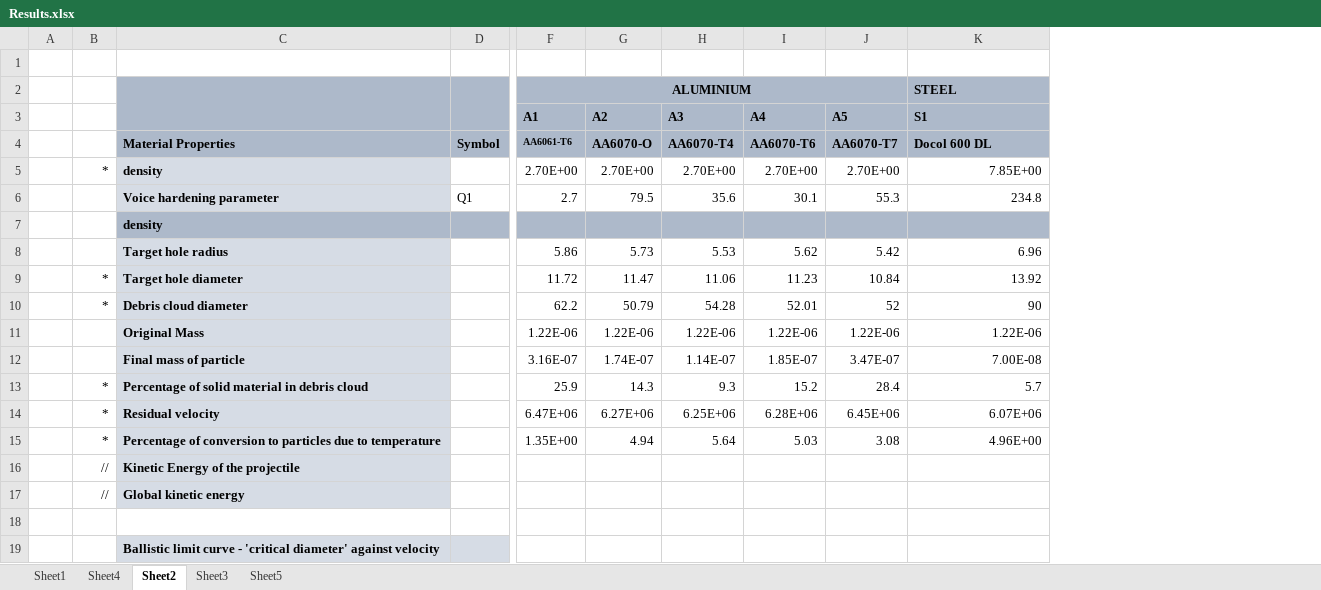
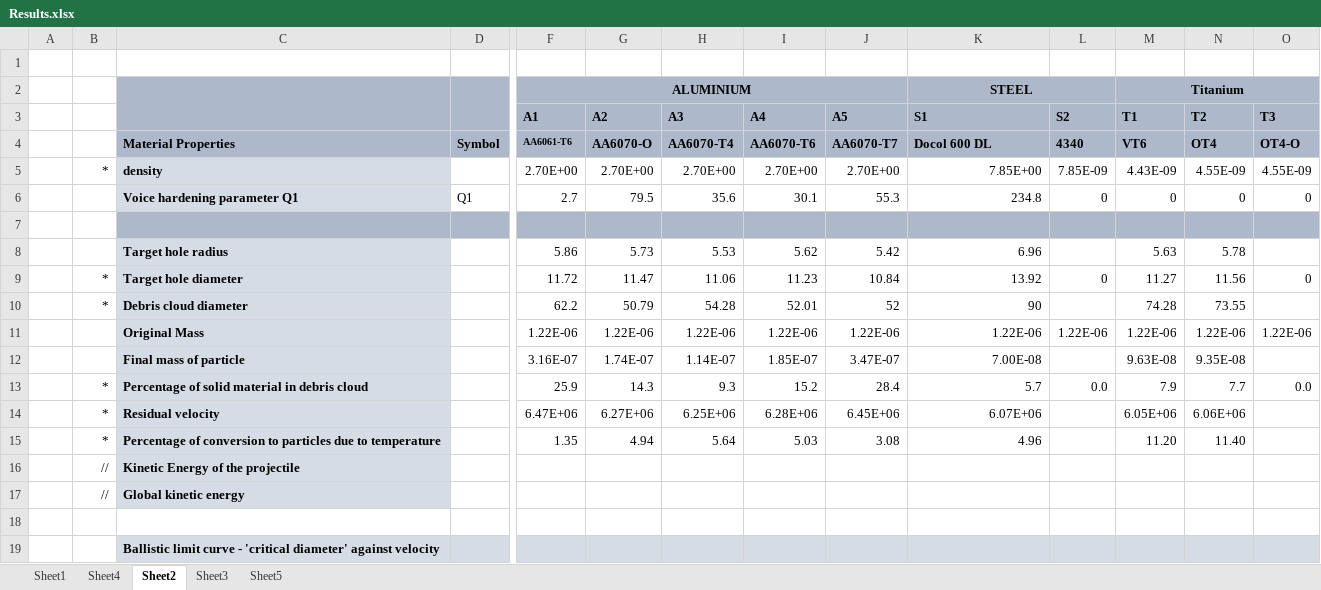
Before and after one commit to amoudes/HVI, an Excel workbook: Results.xlsx, sheet Sheet2, drawn as a sheet; only a part is shown, gaps mark what is left out; values as stored, in another font and other column widths than the file's, no borders; the diff names each change by its address in the sheet, - before the commit and + after, or states it on an @@ line.

Commit message:
Update Results.xlsx

```diff
--- a/Results.xlsx (sheet Sheet2)
+++ b/Results.xlsx (sheet Sheet2)
+column L (S2), rows 4-13: 4340 | 7.85E-09 | 0 |  |  | 0 |  | 1.22E-06 |  | 0.0
+column M (T1), row 2: Titanium; rows 4-15: VT6 | 4.43E-09 | 0 |  | 5.63 | 11.27 | 74.28 | 1.22E-06 | 9.63E-08 | 7.9 | 6.05E+06 | 11.20
+column N (T2), rows 4-15: OT4 | 4.55E-09 | 0 |  | 5.78 | 11.56 | 73.55 | 1.22E-06 | 9.35E-08 | 7.7 | 6.06E+06 | 11.40
+column O (T3), rows 4-13: OT4-O | 4.55E-09 | 0 |  |  | 0 |  | 1.22E-06 |  | 0.0
-K2 alignment: left
+K2 alignment: center
+K2:L2 merged
-C6: Voice hardening parameter
+C6: Voice hardening parameter Q1
-C7: density
+C7: (empty)
-F15 (A1): 1.35E+00
+F15 (A1): 1.35
-K15 (S1): 4.96E+00
+K15 (S1): 4.96
-F19:K19 fill: none
+F19:K19 fill: #D6DCE5
```
Also changed, not shown: sheet Sheet3, sheet Sheet4, formulas that keep their value, charts or pictures.
